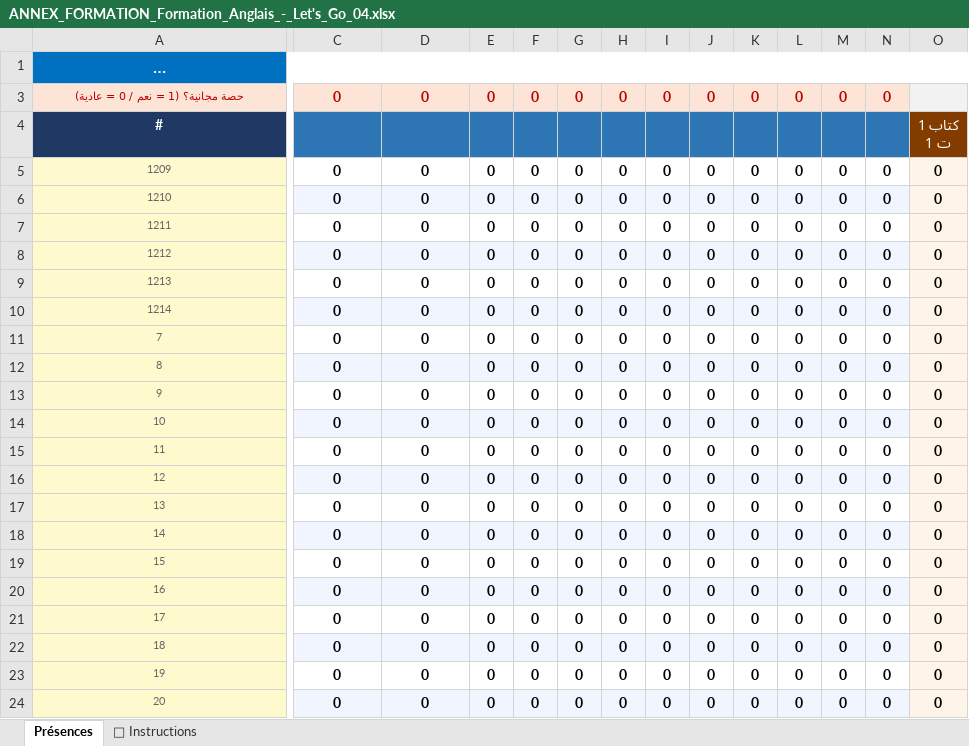
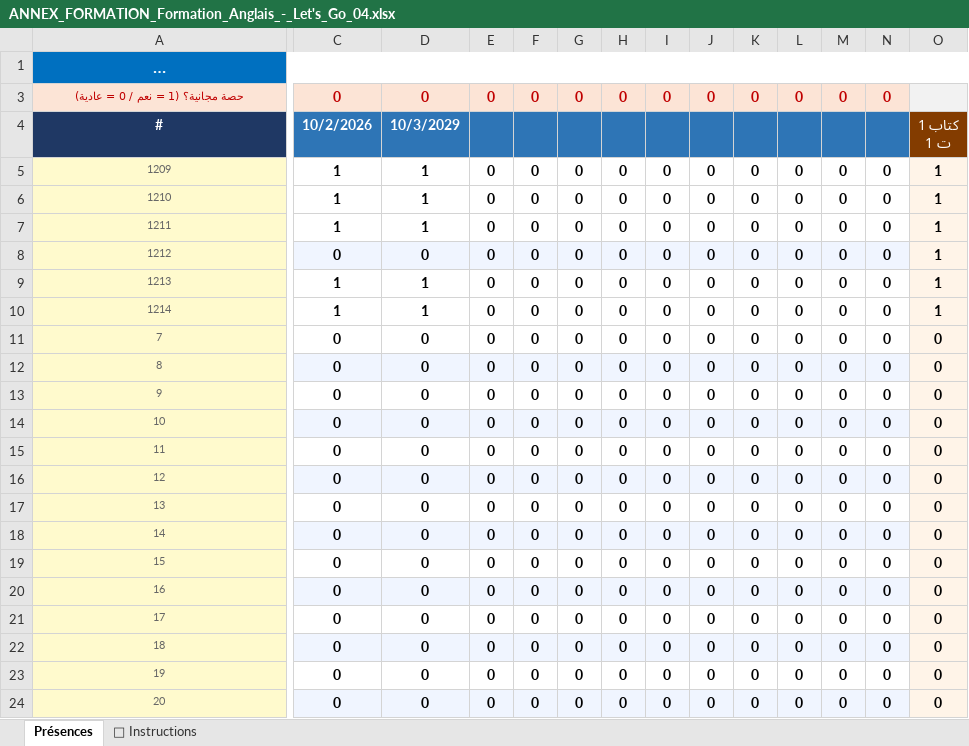
Before and after one commit to wassim-py/massinissa-soft, an Excel workbook: data/attendance/ANNEX_FORMATION_Formation_Anglais_-_Let's_Go_04.xlsx, sheet Présences, drawn as a sheet; only a part is shown, gaps mark what is left out; long unchanged cells end in …; values as stored, in another font and other column widths than the file's, no borders; the diff names each change by its address in the sheet, - before the commit and + after, or states it on an @@ line.

```diff
--- a/data/attendance/ANNEX_FORMATION_Formation_Anglais_-_Let's_Go_04.xlsx (sheet Présences)
+++ b/data/attendance/ANNEX_FORMATION_Formation_Anglais_-_Let's_Go_04.xlsx (sheet Présences)
-C4: (empty)
+C4: 10/2/2026
-D4: (empty)
+D4: 10/3/2029
-C5:C7: 0
+C5:C7: 1
-D5:D7: 0
+D5:D7: 1
-O5:O10: 0
+O5:O10: 1
-C6:N6 fill: #F0F5FF
+C6:N6 fill: none
-C9:C10: 0
+C9:C10: 1
-D9:D10: 0
+D9:D10: 1
-C10:N10 fill: #F0F5FF
+C10:N10 fill: none
```
Also changed, not shown: data/attendance/ANNEX_FORMATION_Formation_Français_-_Project_01.xlsx, data/attendance/ANNEX_FORMATION_Let's_Go.xlsx, 14 other files.
